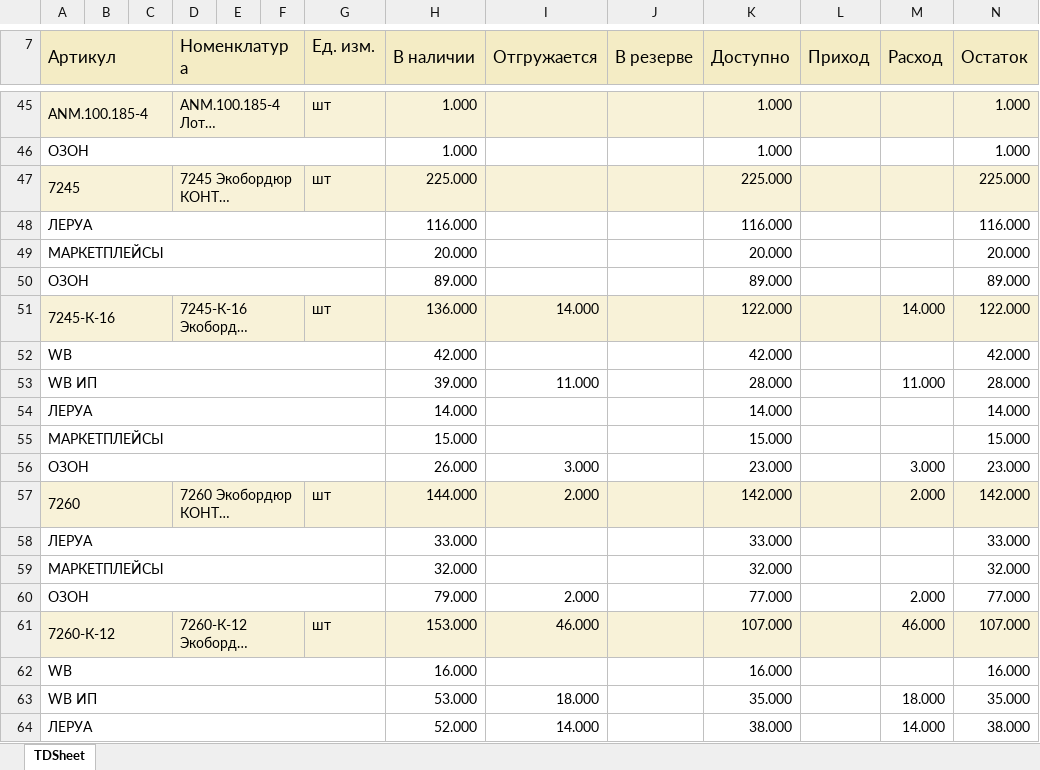
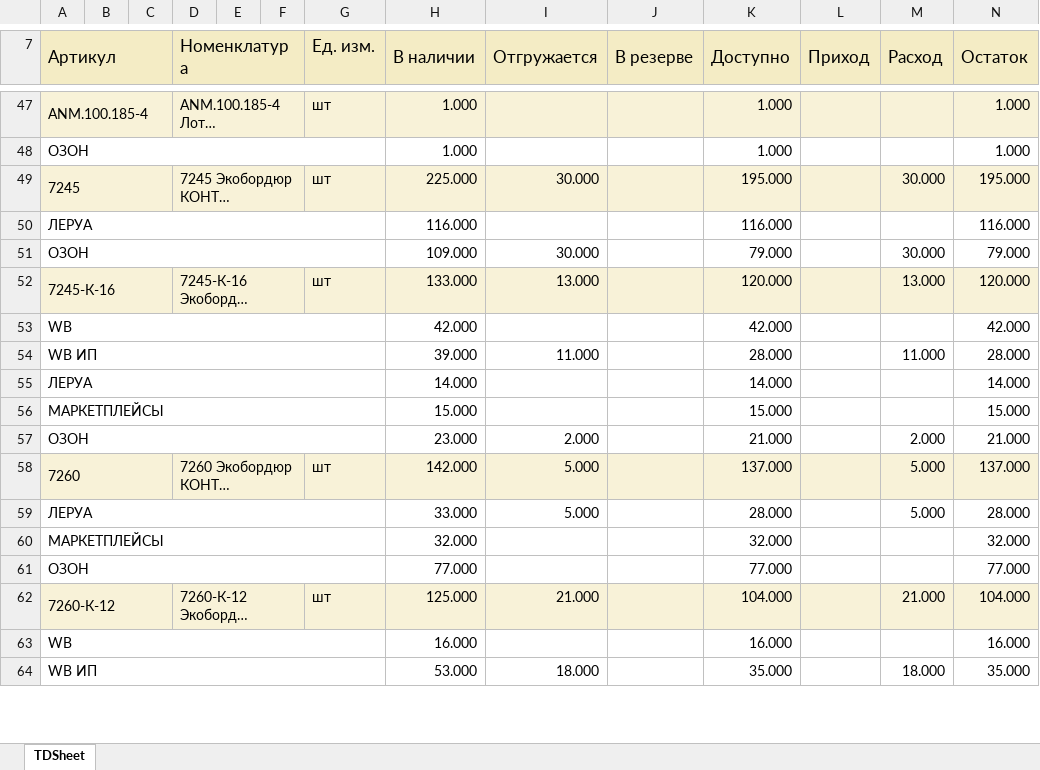
Before and after one commit to dizel007/anmMP, an Excel workbook: mp_sklad/uploads/123123123.xlsx, sheet TDSheet, drawn as a sheet; only a part is shown, gaps mark what is left out; long unchanged cells end in …; values as stored, in another font and other column widths than the file's, no borders; charts and pictures not drawn; removed rows and columns are numbered as before the commit, all else as after; the diff covers the shown part only; the diff names each change by its address in the sheet, - before the commit and + after, or states it on an @@ line.

```diff
--- a/mp_sklad/uploads/123123123.xlsx (sheet TDSheet)
+++ b/mp_sklad/uploads/123123123.xlsx (sheet TDSheet)
-I49 (Отгружается): (empty)
+I49 (Отгружается): 30.000
-K49 (Доступно): 225.000
+K49 (Доступно): 195.000
-M49 (Расход): (empty)
+M49 (Расход): 30.000
-N49 (Остаток): 225.000
+N49 (Остаток): 195.000
-row 49: МАРКЕТПЛЕЙСЫ |  |  |  |  |  |  | 20.000 |  |  | 20.000 |  |  | 20.000
-row 50: ОЗОН |  |  |  |  |  |  | 89.000 |  |  | 89.000 |  |  | 89.000
+row 51: ОЗОН |  |  |  |  |  |  | 109.000 | 30.000 |  | 79.000 |  | 30.000 | 79.000
-H52 (В наличии): 136.000
+H52 (В наличии): 133.000
-I52 (Отгружается): 14.000
+I52 (Отгружается): 13.000
-K52 (Доступно): 122.000
+K52 (Доступно): 120.000
-M52 (Расход): 14.000
+M52 (Расход): 13.000
-N52 (Остаток): 122.000
+N52 (Остаток): 120.000
-row 56: ОЗОН |  |  |  |  |  |  | 26.000 | 3.000 |  | 23.000 |  | 3.000 | 23.000
+row 57: ОЗОН |  |  |  |  |  |  | 23.000 | 2.000 |  | 21.000 |  | 2.000 | 21.000
-H58 (В наличии): 144.000
+H58 (В наличии): 142.000
-I58 (Отгружается): 2.000
+I58 (Отгружается): 5.000
-K58 (Доступно): 142.000
+K58 (Доступно): 137.000
-M58 (Расход): 2.000
+M58 (Расход): 5.000
-N58 (Остаток): 142.000
+N58 (Остаток): 137.000
-I59 (Отгружается): (empty)
+I59 (Отгружается): 5.000
-K59 (Доступно): 33.000
+K59 (Доступно): 28.000
-M59 (Расход): (empty)
+M59 (Расход): 5.000
-N59 (Остаток): 33.000
+N59 (Остаток): 28.000
-H61 (В наличии): 79.000
+H61 (В наличии): 77.000
-I61 (Отгружается): 2.000
+I61 (Отгружается): (empty)
-M61 (Расход): 2.000
+M61 (Расход): (empty)
-H62 (В наличии): 153.000
+H62 (В наличии): 125.000
-I62 (Отгружается): 46.000
+I62 (Отгружается): 21.000
-K62 (Доступно): 107.000
+K62 (Доступно): 104.000
-M62 (Расход): 46.000
+M62 (Расход): 21.000
-N62 (Остаток): 107.000
+N62 (Остаток): 104.000
-row 64: ЛЕРУА |  |  |  |  |  |  | 52.000 | 14.000 |  | 38.000 |  | 14.000 | 38.000
```
Also changed, not shown: 17 added rows, 14 removed rows and 74 edited cells elsewhere in this sheet, 8 other files.
